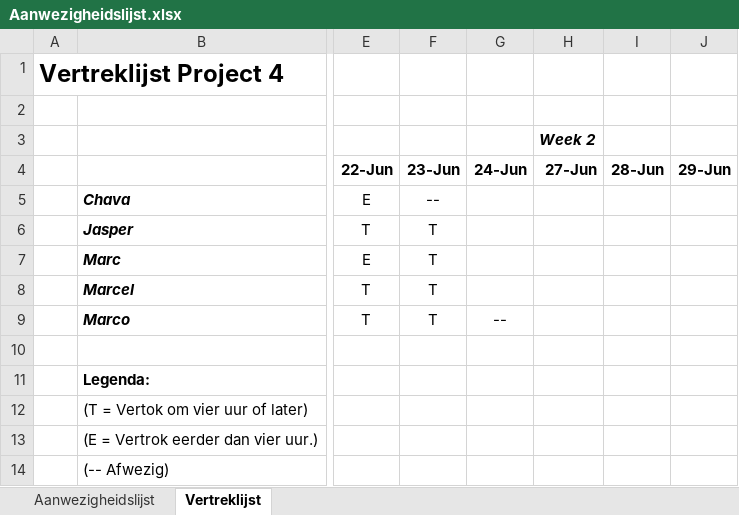
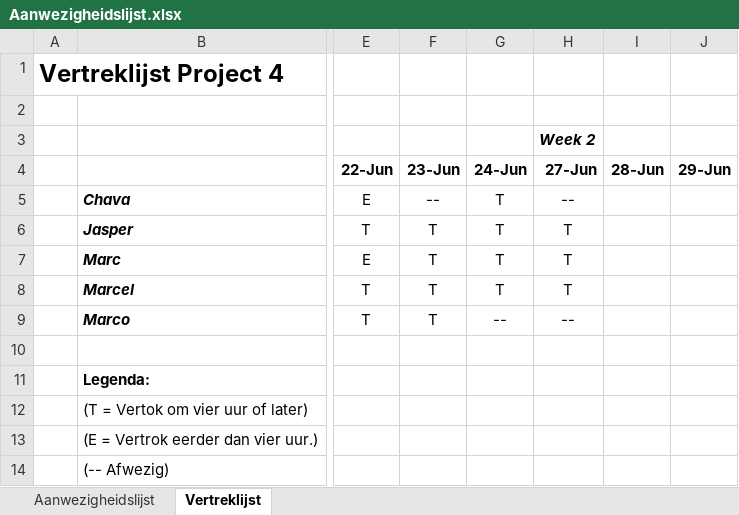
Before and after one commit to ChavaDekker/Project4, an Excel workbook: Scrum stuff/Aanwezigheidslijst.xlsx, sheet Vertreklijst, drawn as a sheet; only a part is shown, gaps mark what is left out; values as stored, in another font and other column widths than the file's, no borders; the diff names each change by its address in the sheet, - before the commit and + after, or states it on an @@ line.

```diff
--- a/Scrum stuff/Aanwezigheidslijst.xlsx (sheet Vertreklijst)
+++ b/Scrum stuff/Aanwezigheidslijst.xlsx (sheet Vertreklijst)
-G5:G8 (24-Jun): (empty)
+G5:G8 (24-Jun): T
-H5 (27-Jun): (empty)
+H5 (27-Jun): --
-H6:H8 (27-Jun): (empty)
+H6:H8 (27-Jun): T
-H9 (27-Jun): (empty)
+H9 (27-Jun): --
```
Also changed, not shown: sheet Aanwezigheidslijst.
